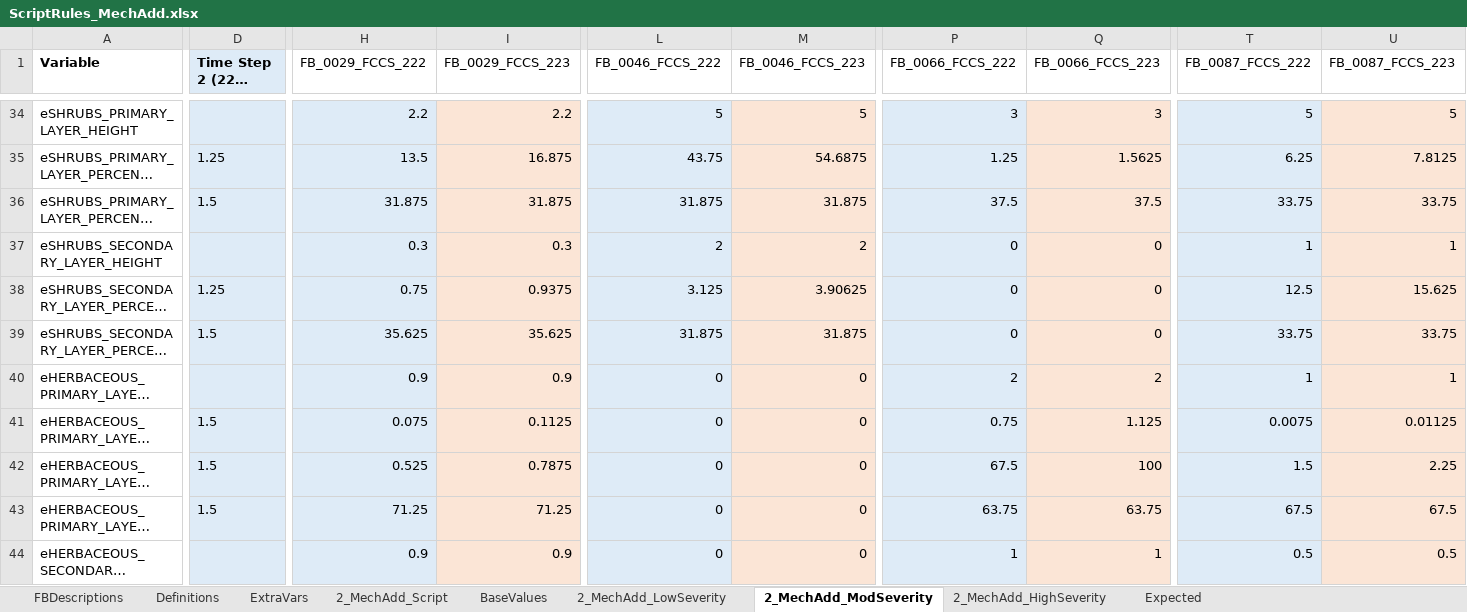
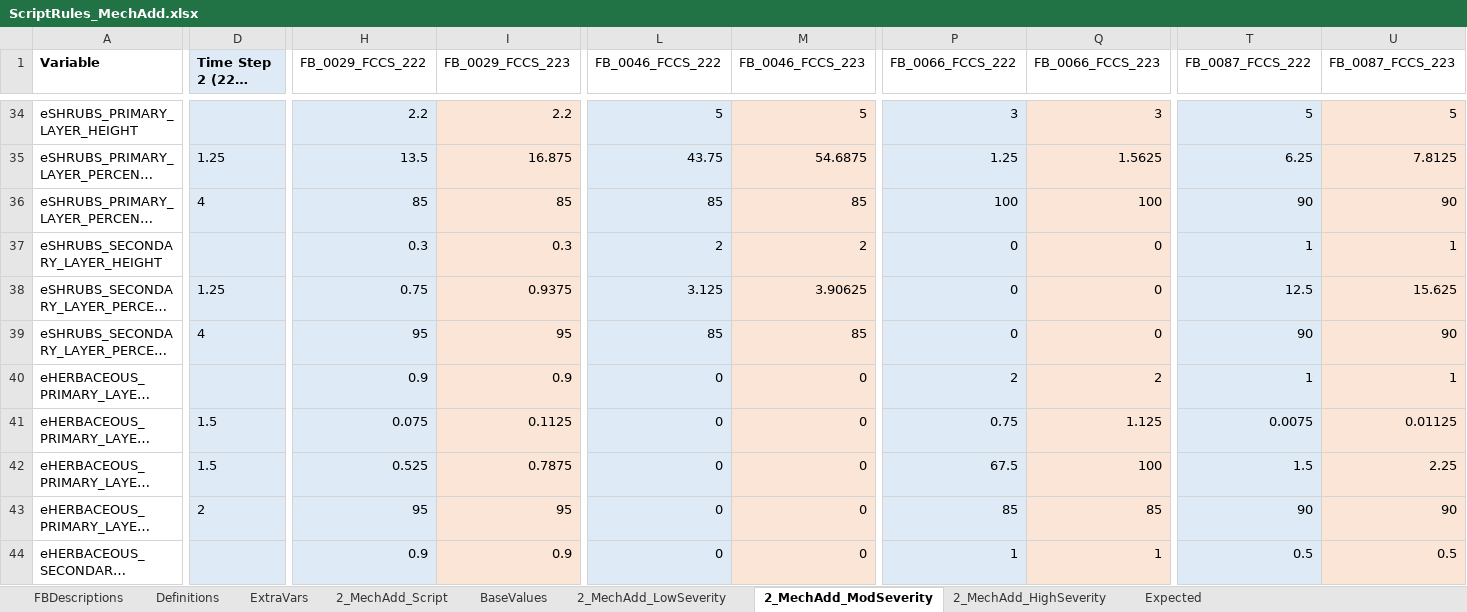
Before and after one commit to pnwairfire/fera-landfiredisturbance, an Excel workbook: specifications/2_MechAdd/ScriptRules_MechAdd.xlsx, sheet 2_MechAdd_ModSeverity, drawn as a sheet; only a part is shown, gaps mark what is left out; long unchanged cells end in …; values as stored, in another font and other column widths than the file's, no borders; the diff covers the shown part only; the diff names each change by its address in the sheet, - before the commit and + after, or states it on an @@ line.

Commit message:
updated expected values for Mech Add herb and shrub errors

```diff
--- a/specifications/2_MechAdd/ScriptRules_MechAdd.xlsx (sheet 2_MechAdd_ModSeverity)
+++ b/specifications/2_MechAdd/ScriptRules_MechAdd.xlsx (sheet 2_MechAdd_ModSeverity)
-D36 (Time Step 2 (222) Rules): 1.5
+D36 (Time Step 2 (222) Rules): 4
-H36 (FB_0029_FCCS_222): 31.875
+H36 (FB_0029_FCCS_222): 85
-I36 (FB_0029_FCCS_223): 31.875
+I36 (FB_0029_FCCS_223): 85
-L36 (FB_0046_FCCS_222): 31.875
+L36 (FB_0046_FCCS_222): 85
-M36 (FB_0046_FCCS_223): 31.875
+M36 (FB_0046_FCCS_223): 85
-P36 (FB_0066_FCCS_222): 37.5
+P36 (FB_0066_FCCS_222): 100
-Q36 (FB_0066_FCCS_223): 37.5
+Q36 (FB_0066_FCCS_223): 100
-T36 (FB_0087_FCCS_222): 33.75
+T36 (FB_0087_FCCS_222): 90
-U36 (FB_0087_FCCS_223): 33.75
+U36 (FB_0087_FCCS_223): 90
-D39 (Time Step 2 (222) Rules): 1.5
+D39 (Time Step 2 (222) Rules): 4
-H39 (FB_0029_FCCS_222): 35.625
+H39 (FB_0029_FCCS_222): 95
-I39 (FB_0029_FCCS_223): 35.625
+I39 (FB_0029_FCCS_223): 95
-L39 (FB_0046_FCCS_222): 31.875
+L39 (FB_0046_FCCS_222): 85
-M39 (FB_0046_FCCS_223): 31.875
+M39 (FB_0046_FCCS_223): 85
-T39 (FB_0087_FCCS_222): 33.75
+T39 (FB_0087_FCCS_222): 90
-U39 (FB_0087_FCCS_223): 33.75
+U39 (FB_0087_FCCS_223): 90
-D43 (Time Step 2 (222) Rules): 1.5
+D43 (Time Step 2 (222) Rules): 2
-H43 (FB_0029_FCCS_222): 71.25
+H43 (FB_0029_FCCS_222): 95
-I43 (FB_0029_FCCS_223): 71.25
+I43 (FB_0029_FCCS_223): 95
-P43 (FB_0066_FCCS_222): 63.75
+P43 (FB_0066_FCCS_222): 85
-Q43 (FB_0066_FCCS_223): 63.75
+Q43 (FB_0066_FCCS_223): 85
-T43 (FB_0087_FCCS_222): 67.5
+T43 (FB_0087_FCCS_222): 90
-U43 (FB_0087_FCCS_223): 67.5
+U43 (FB_0087_FCCS_223): 90
```
Also changed, not shown: 48 edited cells elsewhere in this sheet, sheet Expected, sheet 2_MechAdd_LowSeverity, sheet 2_MechAdd_HighSeverity, sheet 2_MechAdd_Script, formulas that keep their value, 3 other files.
